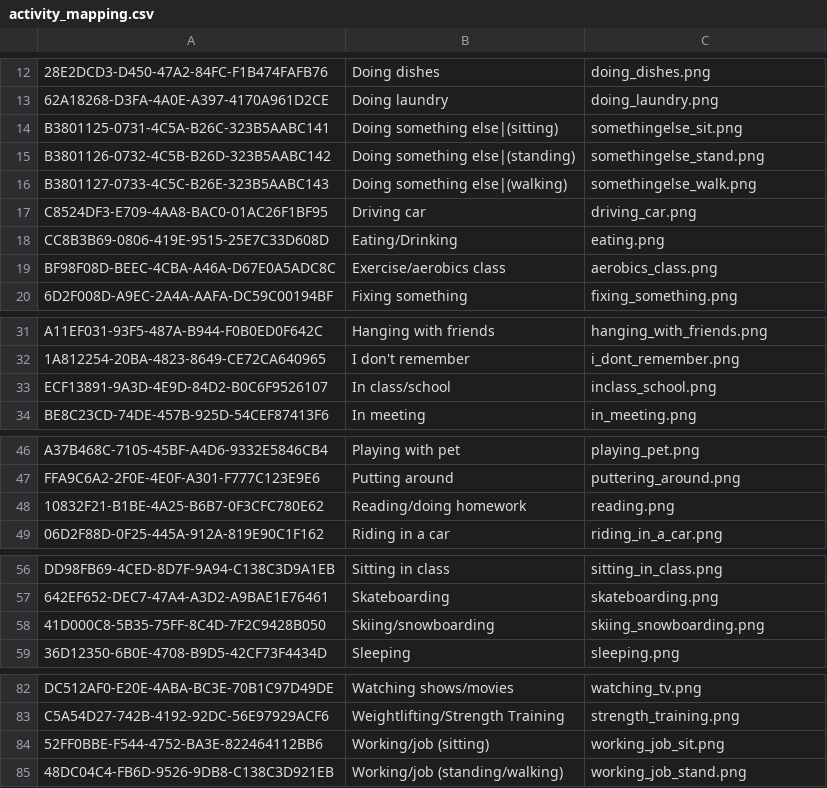
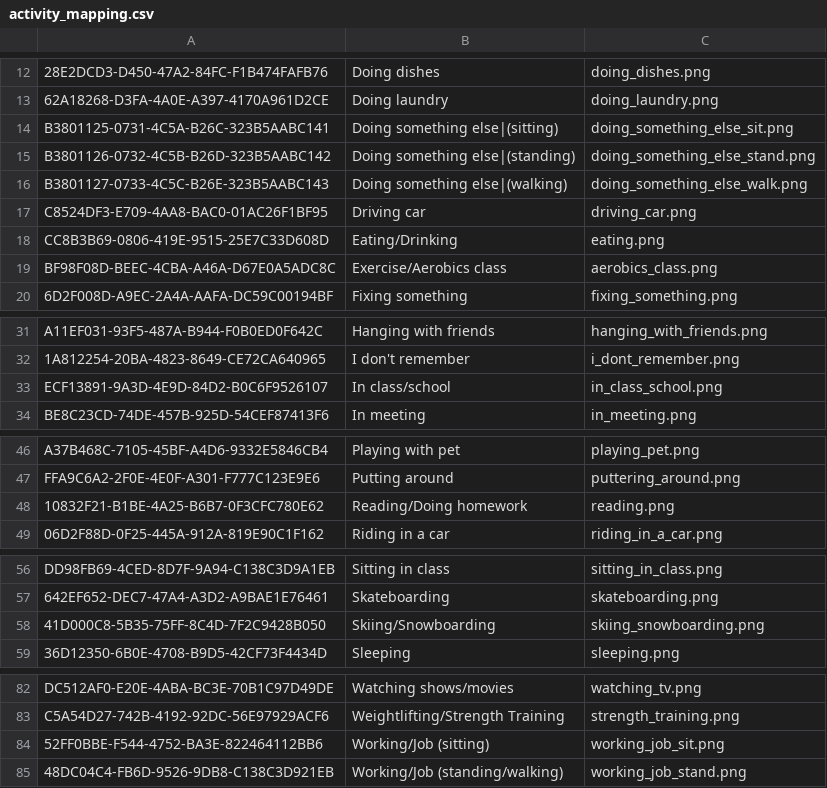
Before and after one commit to bigbugbb/uscteens, a CSV file: assets/activities/activity_mapping.csv, drawn as a sheet; only a part is shown, gaps mark what is left out; the diff covers the shown part only; the diff names each change by its address in the sheet, - before the commit and + after, or states it on an @@ line.

Commit message:
Add option for most-recent in the activity selection list; Modify some activity/icon names

```diff
--- a/assets/activities/activity_mapping.csv
+++ b/assets/activities/activity_mapping.csv
-C14: somethingelse_sit.png
+C14: doing_something_else_sit.png
-C15: somethingelse_stand.png
+C15: doing_something_else_stand.png
-C16: somethingelse_walk.png
+C16: doing_something_else_walk.png
-B19: Exercise/aerobics class
+B19: Exercise/Aerobics class
-C33: inclass_school.png
+C33: in_class_school.png
-B48: Reading/doing homework
+B48: Reading/Doing homework
-B58: Skiing/snowboarding
+B58: Skiing/Snowboarding
-B84: Working/job (sitting)
+B84: Working/Job (sitting)
-B85: Working/job (standing/walking)
+B85: Working/Job (standing/walking)
```
Also changed, not shown: 2 edited cells elsewhere in this file, assets/activities/activity_activated.csv, 13 other files.
